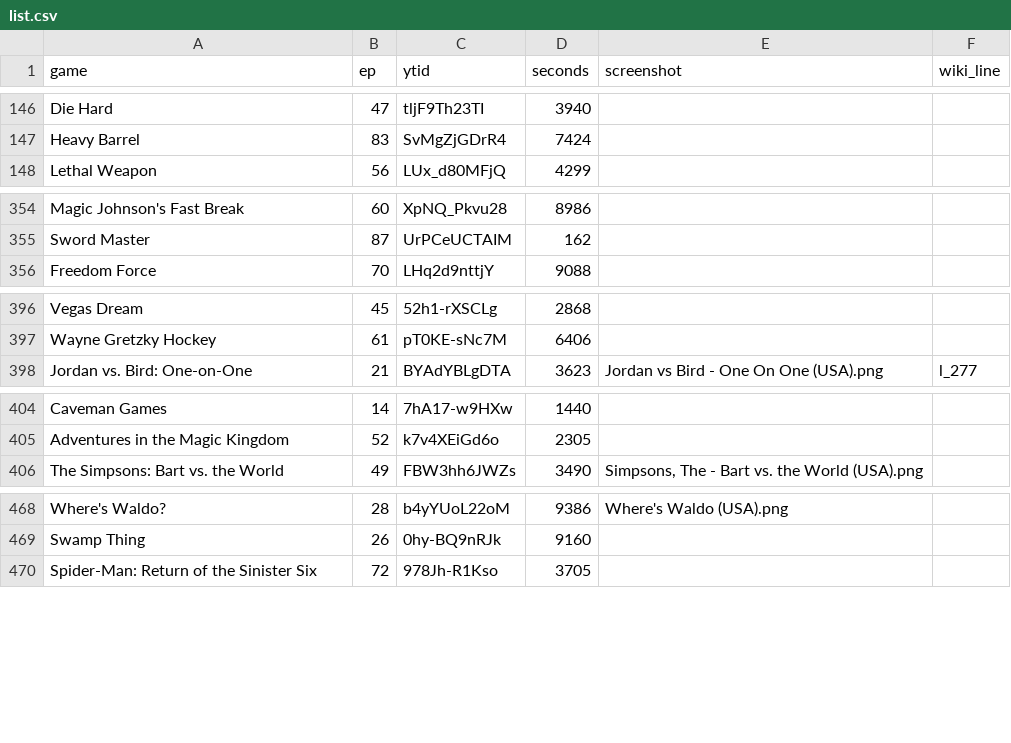
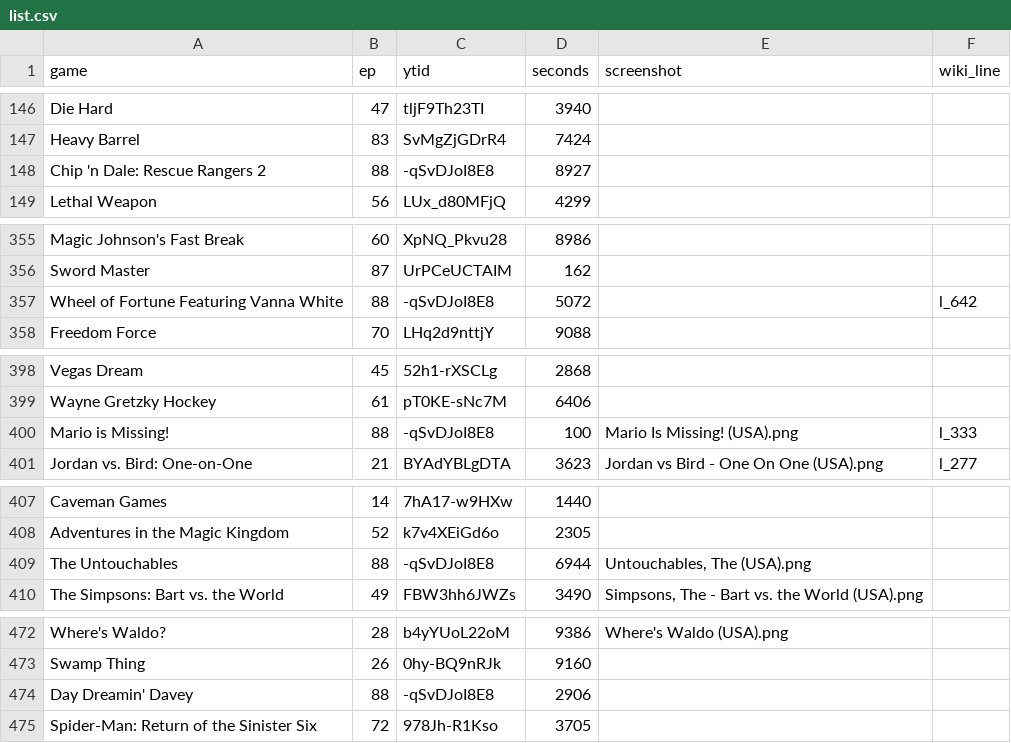
Before and after one commit to vNakamura/8bitnintendo-science, a CSV file: _data/list.csv, drawn as a sheet; only a part is shown, gaps mark what is left out; the diff names each change by its address in the sheet, - before the commit and + after, or states it on an @@ line.

Commit message:
add ep 88

```diff
--- a/_data/list.csv
+++ b/_data/list.csv
+row 148: Chip 'n Dale: Rescue Rangers 2 | 88 | -qSvDJoI8E8 | 8927
+row 357: Wheel of Fortune Featuring Vanna White | 88 | -qSvDJoI8E8 | 5072 |  | l_642
+row 400: Mario is Missing! | 88 | -qSvDJoI8E8 | 100 | Mario Is Missing! (USA).png | l_333
+row 409: The Untouchables | 88 | -qSvDJoI8E8 | 6944 | Untouchables, The (USA).png
+row 474: Day Dreamin' Davey | 88 | -qSvDJoI8E8 | 2906
```
